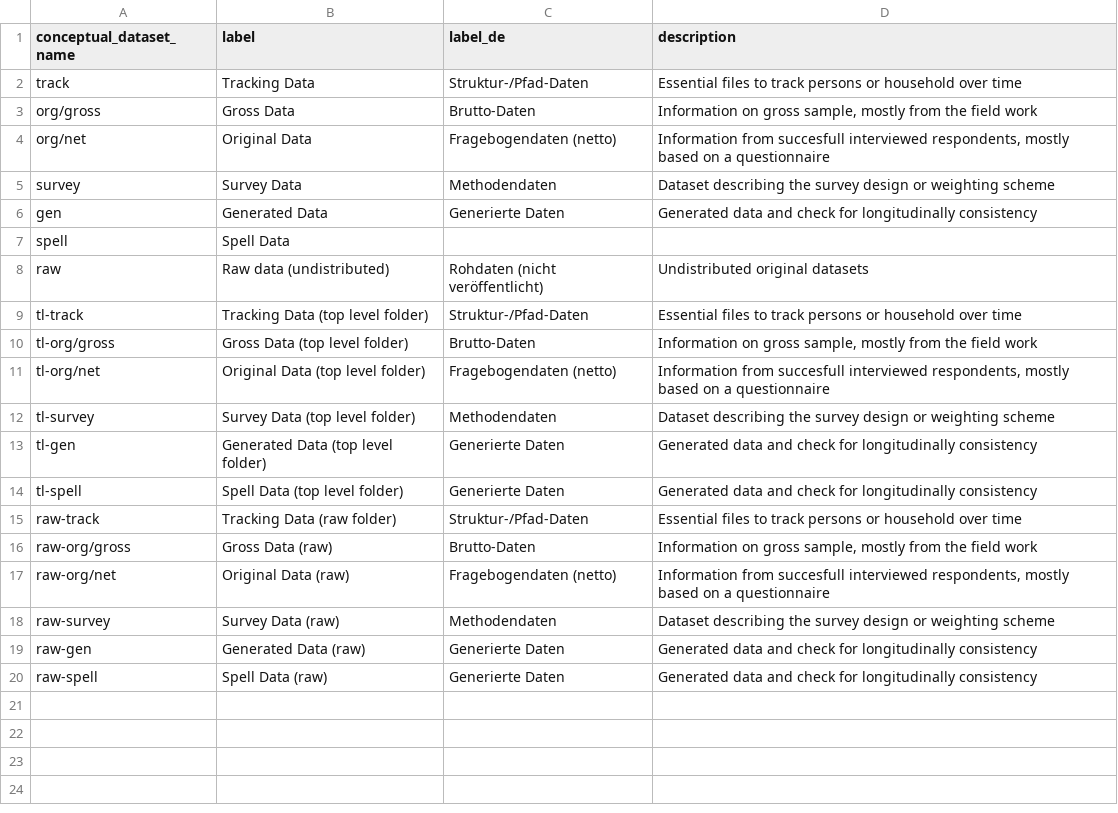
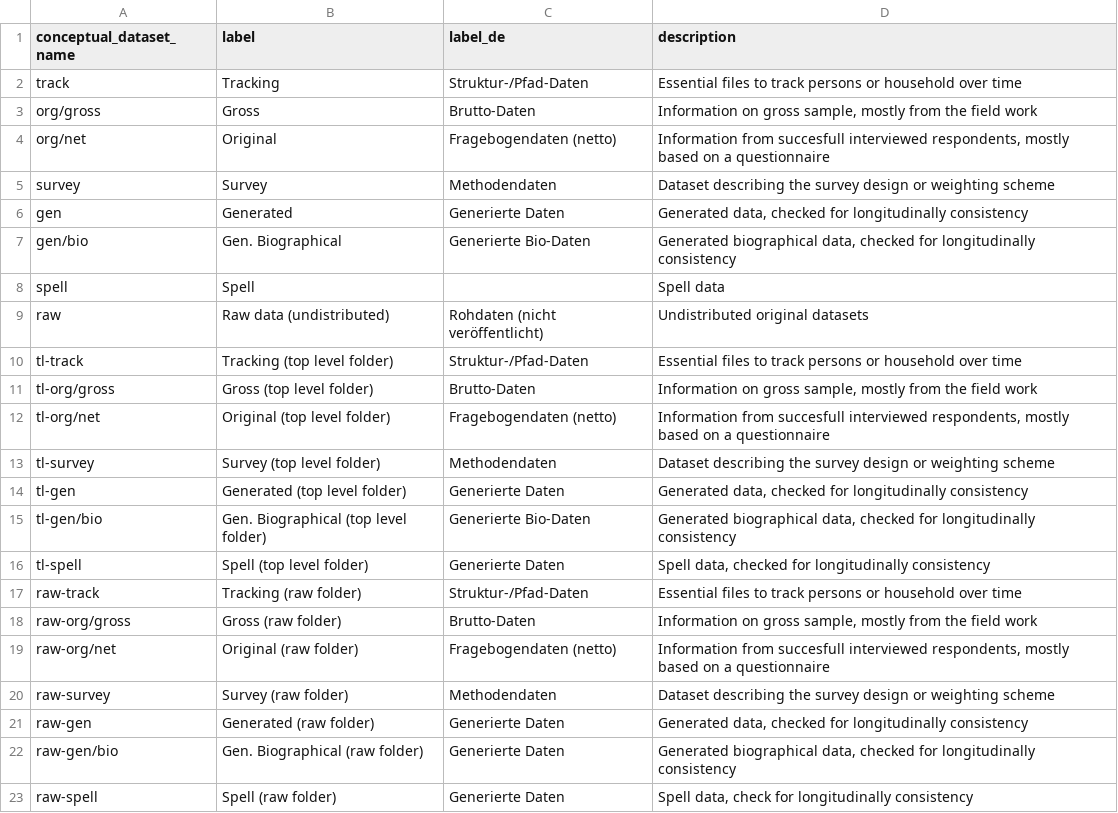
Before and after one commit to paneldata/soep-core, a CSV file: metadata/conceptual_datasets.csv, drawn as a sheet.

Commit message:
ergänze gen/bio-Typ und mache einige kosmetische Änderungen

```diff
--- a/metadata/conceptual_datasets.csv
+++ b/metadata/conceptual_datasets.csv
@@ -1,20 +1,23 @@
 conceptual_dataset_name,label,label_de,description
-track,Tracking Data,Struktur-/Pfad-Daten,Essential files to track persons or household over time
-org/gross,Gross Data,Brutto-Daten,"Information on gross sample, mostly from the field work"
-org/net,Original Data,Fragebogendaten (netto),"Information from succesfull interviewed respondents, mostly based on a questionnaire"
-survey,Survey Data,Methodendaten,Dataset describing the survey design or weighting scheme
-gen,Generated Data,Generierte Daten,Generated data and check for longitudinally consistency
-spell,Spell Data,,
+track,Tracking,Struktur-/Pfad-Daten,Essential files to track persons or household over time
+org/gross,Gross,Brutto-Daten,"Information on gross sample, mostly from the field work"
+org/net,Original,Fragebogendaten (netto),"Information from succesfull interviewed respondents, mostly based on a questionnaire"
+survey,Survey,Methodendaten,Dataset describing the survey design or weighting scheme
+gen,Generated,Generierte Daten,"Generated data, checked for longitudinally consistency"
+gen/bio,Gen. Biographical,Generierte Bio-Daten,"Generated biographical data, checked for longitudinally consistency"
+spell,Spell,,Spell data
 raw,Raw data (undistributed),Rohdaten (nicht veröffentlicht),Undistributed original datasets
-tl-track,Tracking Data (top level folder),Struktur-/Pfad-Daten,Essential files to track persons or household over time
-tl-org/gross,Gross Data (top level folder),Brutto-Daten,"Information on gross sample, mostly from the field work"
-tl-org/net,Original Data (top level folder),Fragebogendaten (netto),"Information from succesfull interviewed respondents, mostly based on a questionnaire"
-tl-survey,Survey Data (top level folder),Methodendaten,Dataset describing the survey design or weighting scheme
-tl-gen,Generated Data (top level folder),Generierte Daten,Generated data and check for longitudinally consistency
-tl-spell,Spell Data (top level folder),Generierte Daten,Generated data and check for longitudinally consistency
-raw-track,Tracking Data (raw folder),Struktur-/Pfad-Daten,Essential files to track persons or household over time
-raw-org/gross,Gross Data (raw),Brutto-Daten,"Information on gross sample, mostly from the field work"
-raw-org/net,Original Data (raw),Fragebogendaten (netto),"Information from succesfull interviewed respondents, mostly based on a questionnaire"
-raw-survey,Survey Data (raw),Methodendaten,Dataset describing the survey design or weighting scheme
-raw-gen,Generated Data (raw),Generierte Daten,Generated data and check for longitudinally consistency
-raw-spell,Spell Data (raw),Generierte Daten,Generated data and check for longitudinally consistency
+tl-track,Tracking (top level folder),Struktur-/Pfad-Daten,Essential files to track persons or household over time
+tl-org/gross,Gross (top level folder),Brutto-Daten,"Information on gross sample, mostly from the field work"
+tl-org/net,Original (top level folder),Fragebogendaten (netto),"Information from succesfull interviewed respondents, mostly based on a questionnaire"
+tl-survey,Survey (top level folder),Methodendaten,Dataset describing the survey design or weighting scheme
+tl-gen,Generated (top level folder),Generierte Daten,"Generated data, checked for longitudinally consistency"
+tl-gen/bio,Gen. Biographical (top level folder),Generierte Bio-Daten,"Generated biographical data, checked for longitudinally consistency"
+tl-spell,Spell (top level folder),Generierte Daten,"Spell data, checked for longitudinally consistency"
+raw-track,Tracking (raw folder),Struktur-/Pfad-Daten,Essential files to track persons or household over time
+raw-org/gross,Gross (raw folder),Brutto-Daten,"Information on gross sample, mostly from the field work"
+raw-org/net,Original (raw folder),Fragebogendaten (netto),"Information from succesfull interviewed respondents, mostly based on a questionnaire"
+raw-survey,Survey (raw folder),Methodendaten,Dataset describing the survey design or weighting scheme
+raw-gen,Generated (raw folder),Generierte Daten,"Generated data, checked for longitudinally consistency"
+raw-gen/bio,Gen. Biographical (raw folder),Generierte Daten,"Generated biographical data, checked for longitudinally consistency"
+raw-spell,Spell (raw folder),Generierte Daten,"Spell data, check for longitudinally consistency"
```
